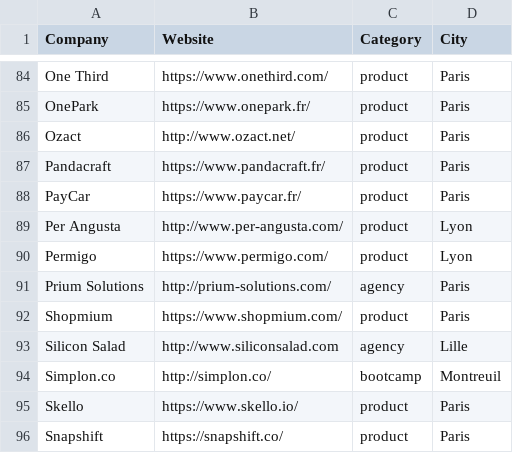
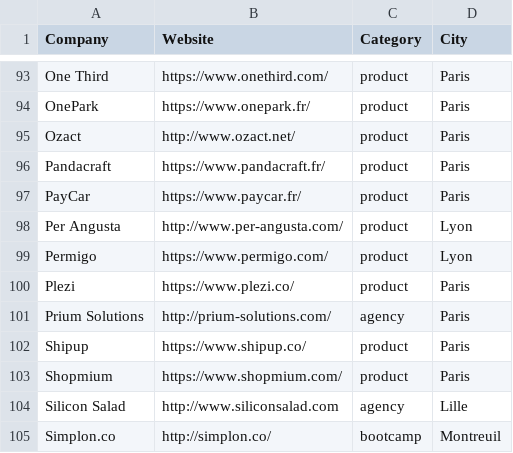
Before and after one commit to ruby-nord/rubyshops, a CSV file: frenchrubyshops.csv, drawn as a sheet; only a part is shown, gaps mark what is left out; the shorter side is filled out with more unchanged rows; the diff covers the shown part only.

Commit message:
Add a bunch of new companies
Coinhouse, deliver.ee, Destygo, Effy, Flatlooker, Happydemics, Kactus, Livestorm, noCRM.io, Plezi, Shipup, Simundia, Study Advisor

```diff
--- a/frenchrubyshops.csv
+++ b/frenchrubyshops.csv
@@ -90,3 +99,5 @@ Per Angusta,http://www.per-angusta.com/,product,Lyon
 Permigo,https://www.permigo.com/,product,Lyon
+Plezi,https://www.plezi.co/,product,Paris
 Prium Solutions,http://prium-solutions.com/,agency,Paris
+Shipup,https://www.shipup.co/,product,Paris
 Shopmium,https://www.shopmium.com/,product,Paris
```
Also changed, not shown: 11 added rows elsewhere in this file.
